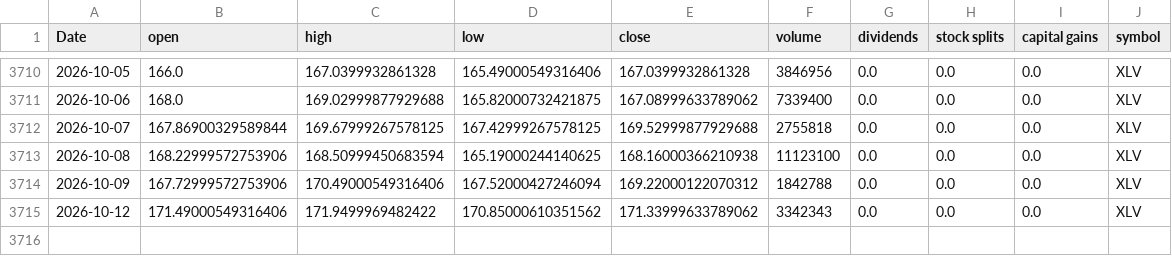
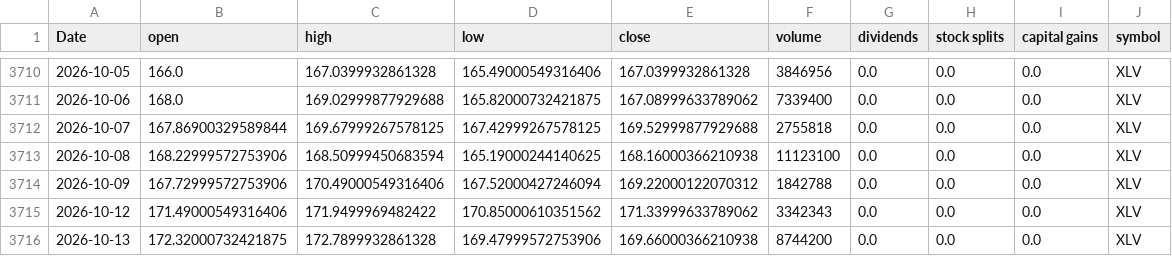
Before and after one commit to Akishai18/SignalM, a CSV file: data/sectors/xlv_data.csv, drawn as a sheet; only a part is shown, gaps mark what is left out; the diff names each change by its address in the sheet, - before the commit and + after, or states it on an @@ line.

```diff
--- a/data/sectors/xlv_data.csv
+++ b/data/sectors/xlv_data.csv
+row 3716: 2026-10-13 | 172.32000732421875 | 172.7899932861328 | 169.47999572753906 | 169.66000366210938 | 8744200 | 0.0 | 0.0 | 0.0 | XLV
```
Also changed, not shown: data/sectors/xlb_data.csv, data/sectors/xli_data.csv, 46 other files.
